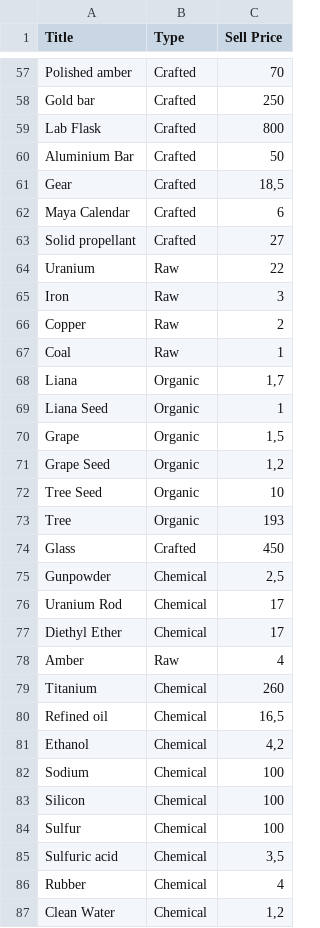
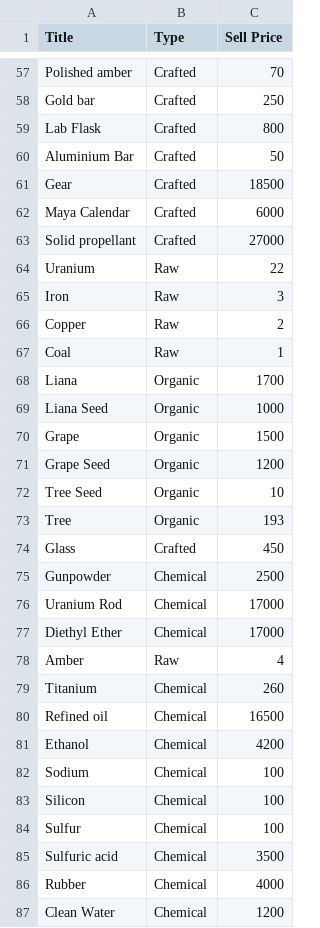
Before and after one commit to jakubu9333/deep-town-calculator, a CSV file: src/main/resources/Resources.csv, drawn as a sheet; only a part is shown, gaps mark what is left out; the diff covers the shown part only.

```diff
--- a/src/main/resources/Resources.csv
+++ b/src/main/resources/Resources.csv
@@ -60,5 +60,5 @@ Lab Flask;Crafted;800
 Aluminium Bar;Crafted;50
-Gear;Crafted;18,5
-Maya Calendar;Crafted;6
-Solid propellant;Crafted;27
+Gear;Crafted;18500
+Maya Calendar;Crafted;6000
+Solid propellant;Crafted;27000
 Uranium;Raw;22
@@ -67,6 +67,6 @@ Copper;Raw;2
 Coal;Raw;1
-Liana;Organic;1,7
-Liana Seed;Organic;1
-Grape;Organic;1,5
-Grape Seed;Organic;1,2
+Liana;Organic;1700
+Liana Seed;Organic;1000
+Grape;Organic;1500
+Grape Seed;Organic;1200
 Tree Seed;Organic;10
@@ -74,9 +74,9 @@ Tree;Organic;193
 Glass;Crafted;450
-Gunpowder;Chemical;2,5
-Uranium Rod;Chemical;17
-Diethyl Ether;Chemical;17
+Gunpowder;Chemical;2500
+Uranium Rod;Chemical;17000
+Diethyl Ether;Chemical;17000
 Amber;Raw;4
 Titanium;Chemical;260
-Refined oil;Chemical;16,5
-Ethanol;Chemical;4,2
+Refined oil;Chemical;16500
+Ethanol;Chemical;4200
 Sodium;Chemical;100
@@ -84,4 +84,4 @@ Silicon;Chemical;100
 Sulfur;Chemical;100
-Sulfuric acid;Chemical;3,5
-Rubber;Chemical;4
-Clean Water;Chemical;1,2
+Sulfuric acid;Chemical;3500
+Rubber;Chemical;4000
+Clean Water;Chemical;1200
```
Also changed, not shown: 42 edited cells elsewhere in this file, src/main/resources/Recipes.csv, 5 other files.
